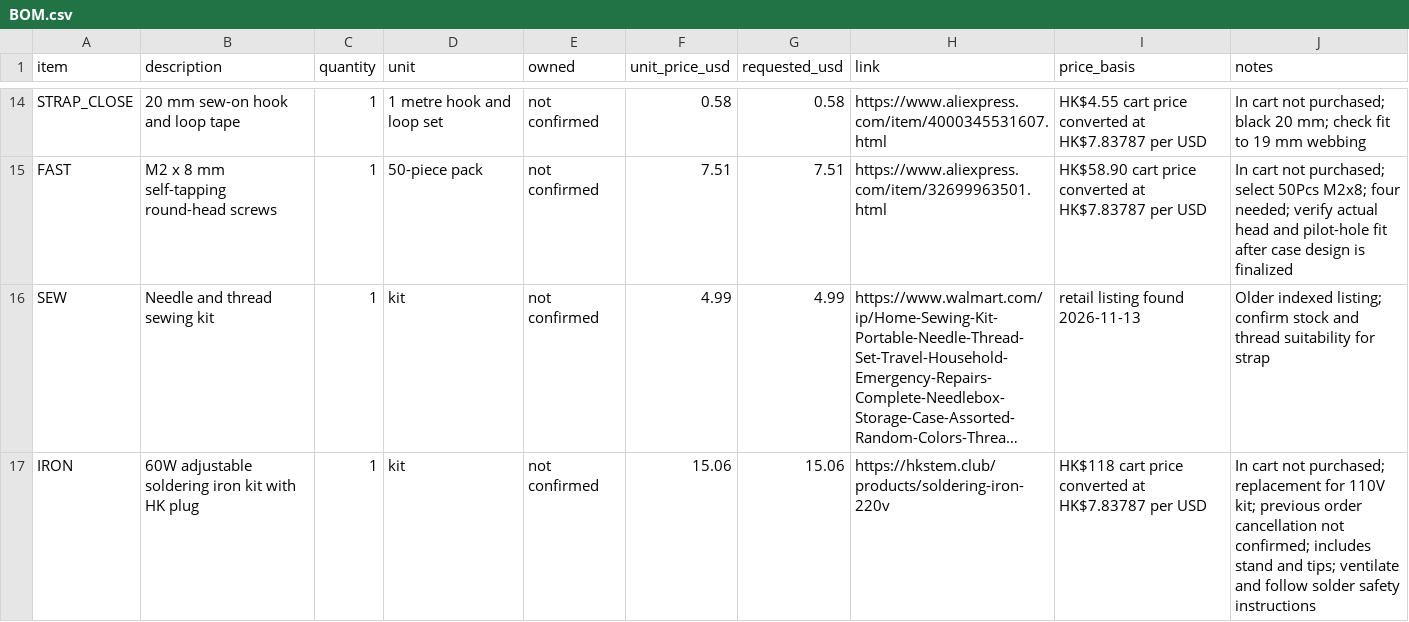
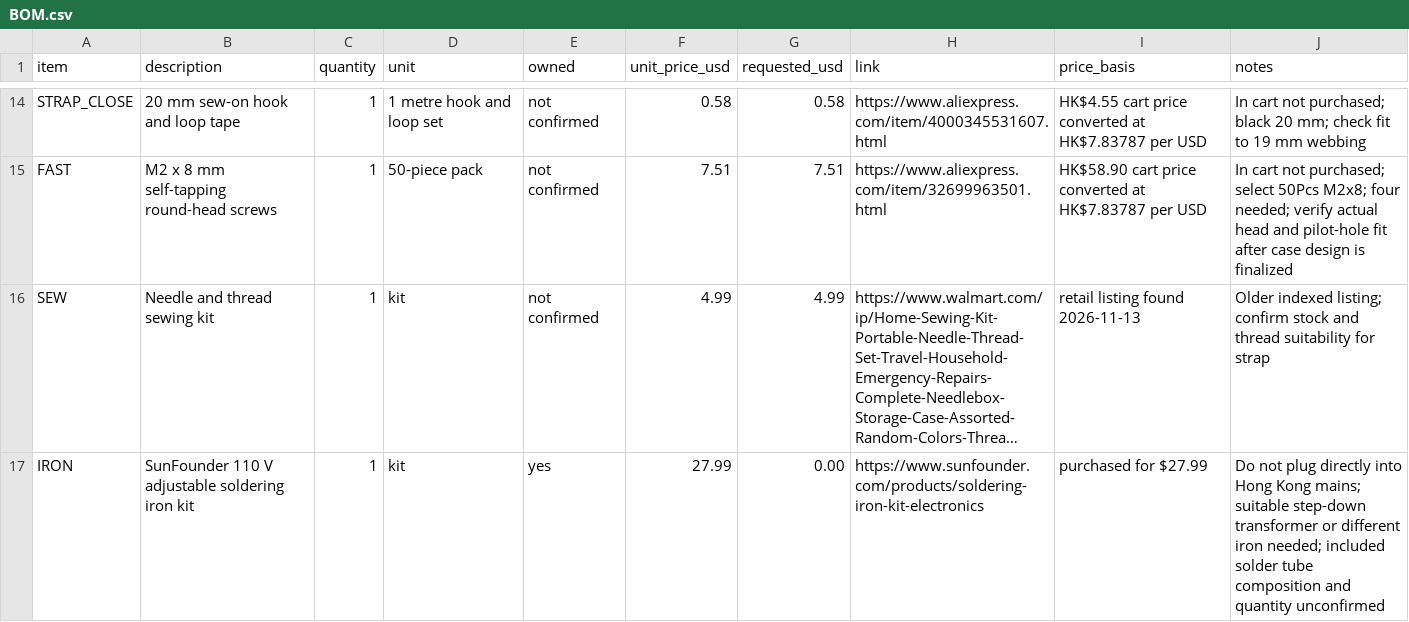
Before and after one commit to techzt13/zoop, a CSV file: BOM.csv, drawn as a sheet; only a part is shown, gaps mark what is left out; long unchanged cells end in …; the diff covers the shown part only; the diff names each change by its address in the sheet, - before the commit and + after, or states it on an @@ line.

Commit message:
Restore purchased soldering kit to BOM

```diff
--- a/BOM.csv
+++ b/BOM.csv
-B17 (description): 60W adjustable soldering iron kit with HK plug
+B17 (description): SunFounder 110 V adjustable soldering iron kit
-E17 (owned): not confirmed
+E17 (owned): yes
-F17 (unit_price_usd): 15.06
+F17 (unit_price_usd): 27.99
-G17 (requested_usd): 15.06
+G17 (requested_usd): 0.00
-H17 (link): https://hkstem.club/products/soldering-iron-220v
+H17 (link): https://www.sunfounder.com/products/soldering-iron-kit-electronics
-I17 (price_basis): HK$118 cart price converted at HK$7.83787 per USD
+I17 (price_basis): purchased for $27.99
-J17 (notes): In cart not purchased; replacement for 110V kit; previous order cancellation not confirmed; includes stand and tips; ventilate and follow solder safety instructions
+J17 (notes): Do not plug directly into Hong Kong mains; suitable step-down transformer or different iron needed; included solder tube composition and quantity unconfirmed
```
Also changed, not shown: 1 removed row and 4 edited cells elsewhere in this file, 1 other file.
